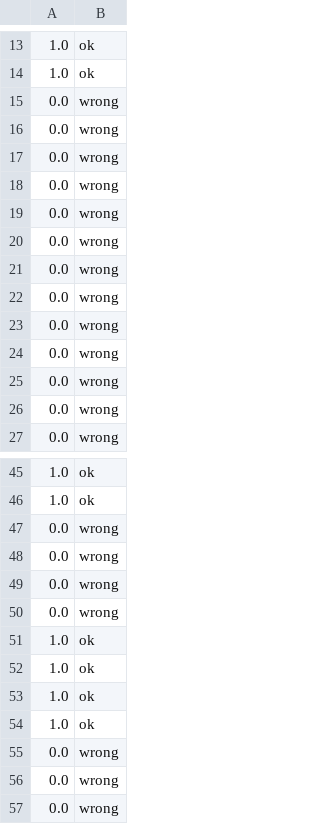
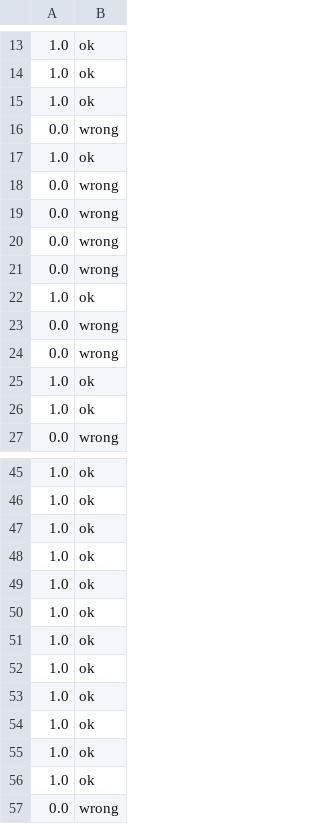
Before and after one commit to ziqizhang/scholarlydata, a CSV file: code/python/classifier/analysis/false_nfold_pred-sgd-scholarlydata_per.csv, drawn as a sheet; only a part is shown, gaps mark what is left out; the diff covers the shown part only.

```diff
--- a/code/python/classifier/analysis/false_nfold_pred-sgd-scholarlydata_per.csv
+++ b/code/python/classifier/analysis/false_nfold_pred-sgd-scholarlydata_per.csv
@@ -14,5 +14,5 @@
 1.0,ok
-0.0,wrong
+1.0,ok
 0.0,wrong
-0.0,wrong
+1.0,ok
 0.0,wrong
@@ -21,7 +21,7 @@
 0.0,wrong
-0.0,wrong
+1.0,ok
 0.0,wrong
 0.0,wrong
-0.0,wrong
-0.0,wrong
+1.0,ok
+1.0,ok
 0.0,wrong
@@ -46,6 +46,6 @@
 1.0,ok
-0.0,wrong
-0.0,wrong
-0.0,wrong
-0.0,wrong
+1.0,ok
+1.0,ok
+1.0,ok
+1.0,ok
 1.0,ok
@@ -54,4 +54,4 @@
 1.0,ok
-0.0,wrong
-0.0,wrong
+1.0,ok
+1.0,ok
 0.0,wrong
```
Also changed, not shown: 96 edited cells elsewhere in this file, code/python/classifier/analysis/false_nfold_pred-lr-scholarlydata_per.csv, code/python/classifier/analysis/false_nfold_pred-rf-scholarlydata_per.csv, 18 other files.
